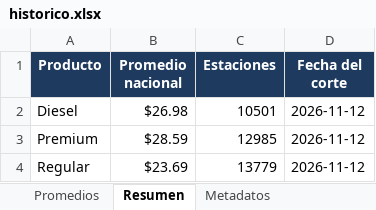
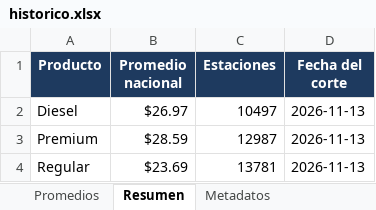
Before and after one commit to luismib7-eng/LB-GAS-23_Dashboard, an Excel workbook: historico.xlsx, sheet Resumen, drawn as a sheet; values as stored, in another font and other column widths than the file's, no borders; the diff names each change by its address in the sheet, - before the commit and + after, or states it on an @@ line.

```diff
--- a/historico.xlsx (sheet Resumen)
+++ b/historico.xlsx (sheet Resumen)
-B2 (Promedio nacional): $26.98
+B2 (Promedio nacional): $26.97
-C2 (Estaciones): 10501
+C2 (Estaciones): 10497
-D2:D4 (Fecha del corte): 2026-11-12
+D2:D4 (Fecha del corte): 2026-11-13
-C3 (Estaciones): 12985
+C3 (Estaciones): 12987
-C4 (Estaciones): 13779
+C4 (Estaciones): 13781
```
Also changed, not shown: sheet Promedios, sheet Metadatos, 29 other files.
